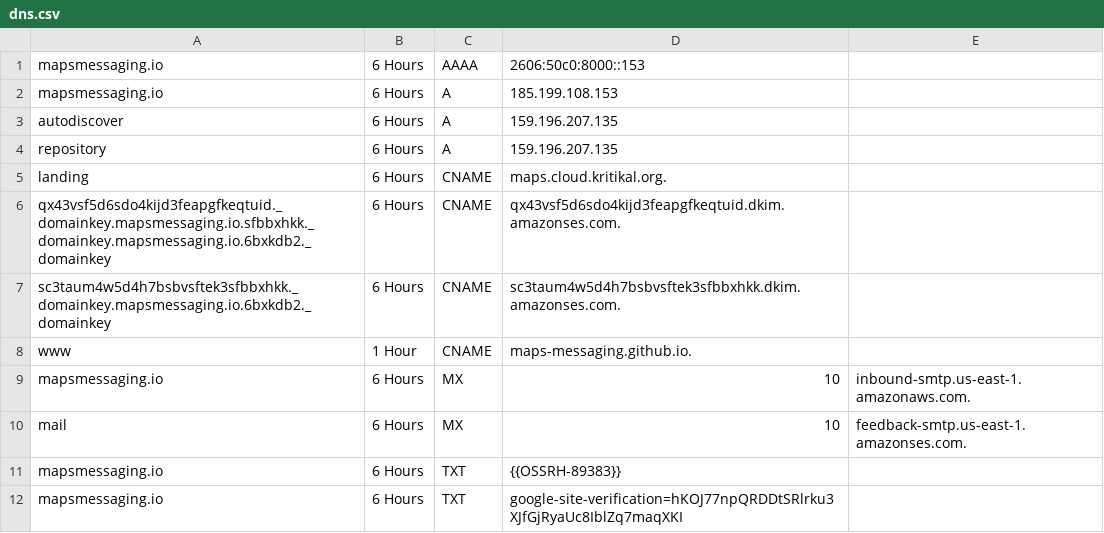
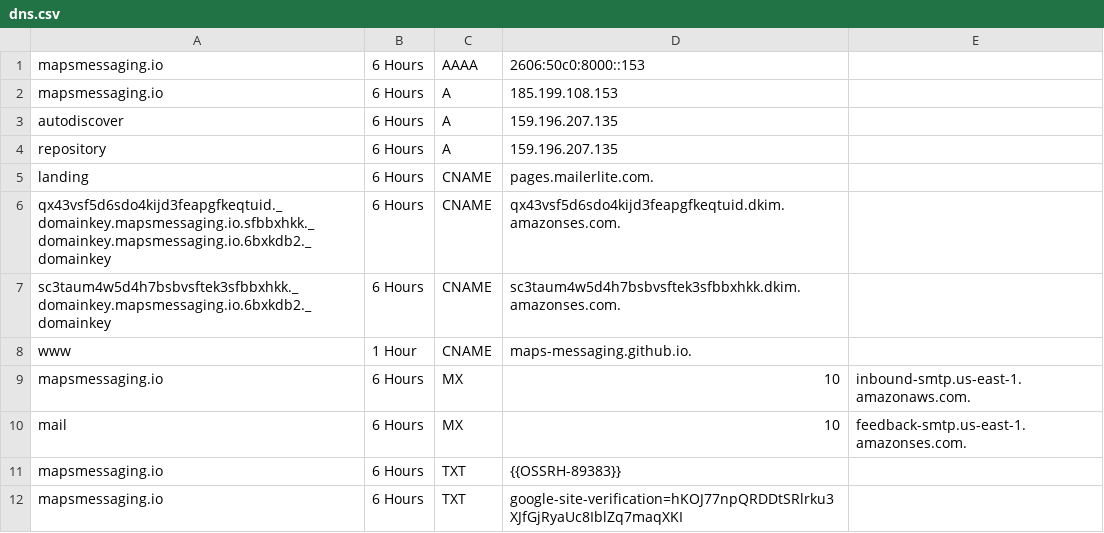
Before and after one commit to Maps-Messaging/dns_config, a CSV file: zones/mapsmessaging_io/dns.csv, drawn as a sheet; only a part is shown.

Commit message:
Pointed landing cname to mailerlite

```diff
--- a/zones/mapsmessaging_io/dns.csv
+++ b/zones/mapsmessaging_io/dns.csv
@@ -4,3 +4,3 @@ autodiscover,6 Hours,A,159.196.207.135,
 repository,6 Hours,A,159.196.207.135,
-landing,6 Hours,CNAME,maps.cloud.kritikal.org.,
+landing,6 Hours,CNAME,pages.mailerlite.com.,
 qx43vsf5d6sdo4kijd3feapgfkeqtuid._domainkey.mapsmessaging.io.sfbbxhkk._domainkey.mapsmessaging.io.6bxkdb2._domainkey,6 Hours,CNAME,qx43vsf5d6sdo4kijd3feapgfkeqtuid.dkim.amazonses.com.,
```
